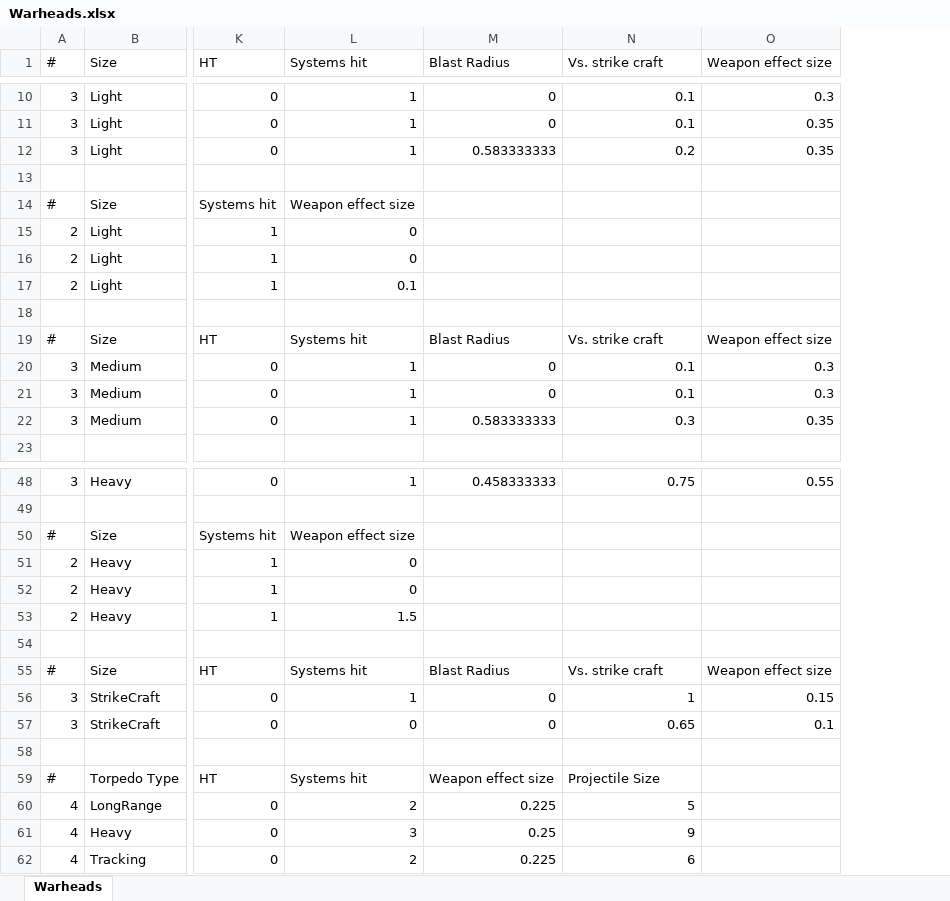
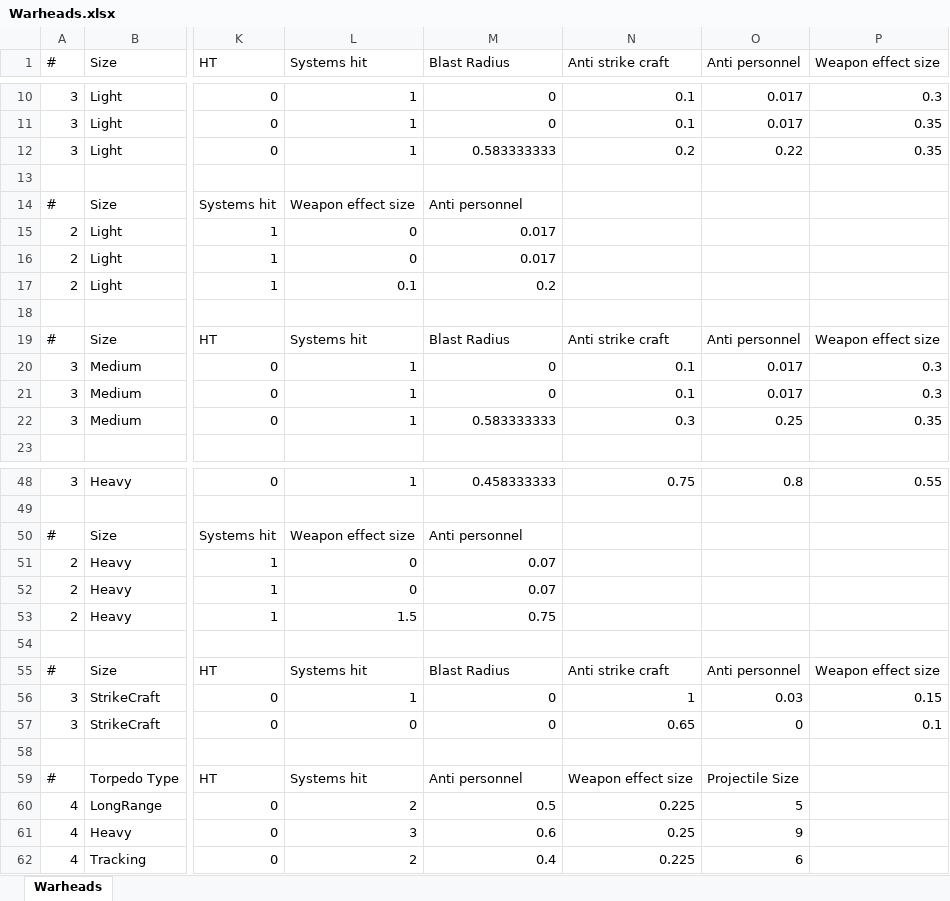
Before and after one commit to boris-van-sosin/Privateer, an Excel workbook: TextData/Warheads.xlsx, sheet Warheads, drawn as a sheet; only a part is shown, gaps mark what is left out; values as stored, in another font and other column widths than the file's, no borders; the diff covers the shown part only; the diff names each change by its address in the sheet, - before the commit and + after, or states it on an @@ line.

Commit message:
Redesigned crew damage system
More or less on a whim.
Now each warhead type has an anti-personnel property, which indicates the probability to incapacitate a crew member. For each successful hit on a ship, the number of crew members hit follows a binomial distrubution over 5 (a global setting) crew members.

```diff
--- a/TextData/Warheads.xlsx (sheet Warheads)
+++ b/TextData/Warheads.xlsx (sheet Warheads)
+column O (Anti personnel), rows 10-22: 0.017 | 0.017 | 0.22 |  |  |  |  |  |  | Anti personnel | 0.017 | 0.017 | 0.25; rows 48-62: 0.8 |  |  |  |  |  |  | Anti personnel | 0.03 | 0 |  | Projectile Size | 5 | 9 | 6
-N1: Vs. strike craft
+N1: Anti strike craft
-M14 (Blast Radius): (empty)
+M14 (Blast Radius): Anti personnel
-M15:M16 (Blast Radius): (empty)
+M15:M16 (Blast Radius): 0.017
-M17 (Blast Radius): (empty)
+M17 (Blast Radius): 0.2
-N19 (Anti strike craft): Vs. strike craft
+N19 (Anti strike craft): Anti strike craft
-M50 (Blast Radius): (empty)
+M50 (Blast Radius): Anti personnel
-M51:M52 (Blast Radius): (empty)
+M51:M52 (Blast Radius): 0.07
-M53 (Blast Radius): (empty)
+M53 (Blast Radius): 0.75
-N55 (Anti strike craft): Vs. strike craft
+N55 (Anti strike craft): Anti strike craft
-M59 (Blast Radius): Weapon effect size
+M59 (Blast Radius): Anti personnel
-N59 (Anti strike craft): Projectile Size
+N59 (Anti strike craft): Weapon effect size
-M60 (Blast Radius): 0.225
+M60 (Blast Radius): 0.5
-N60 (Anti strike craft): 5
+N60 (Anti strike craft): 0.225
-M61 (Blast Radius): 0.25
+M61 (Blast Radius): 0.6
-N61 (Anti strike craft): 9
+N61 (Anti strike craft): 0.25
-M62 (Blast Radius): 0.225
+M62 (Blast Radius): 0.4
-N62 (Anti strike craft): 6
+N62 (Anti strike craft): 0.225
```
Also changed, not shown: 5 edited cells elsewhere in this sheet, formulas that keep their value, 4 other files.
